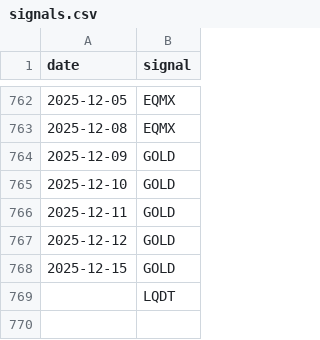
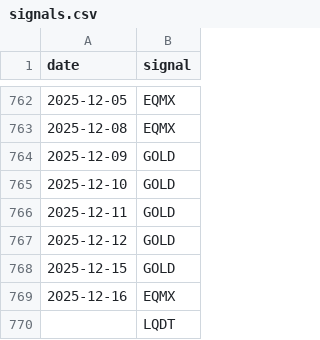
Before and after one commit to ostepann/moex-vim-daily-fetcher, a CSV file: data/signals.csv, drawn as a sheet; only a part is shown, gaps mark what is left out.

```diff
--- a/data/signals.csv
+++ b/data/signals.csv
@@ -768,2 +768,3 @@ date,signal
 2025-12-15,GOLD
+2025-12-16,EQMX
 ,LQDT
```
